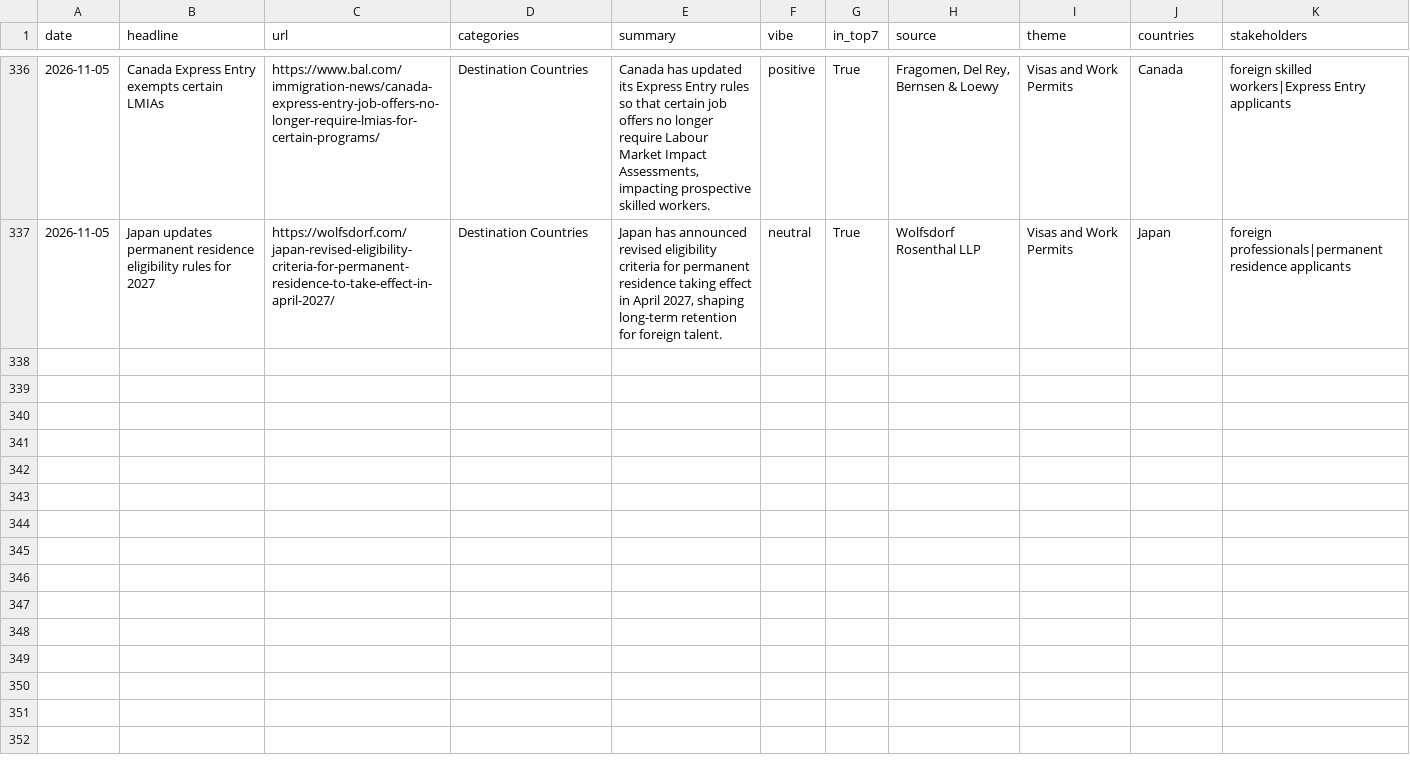
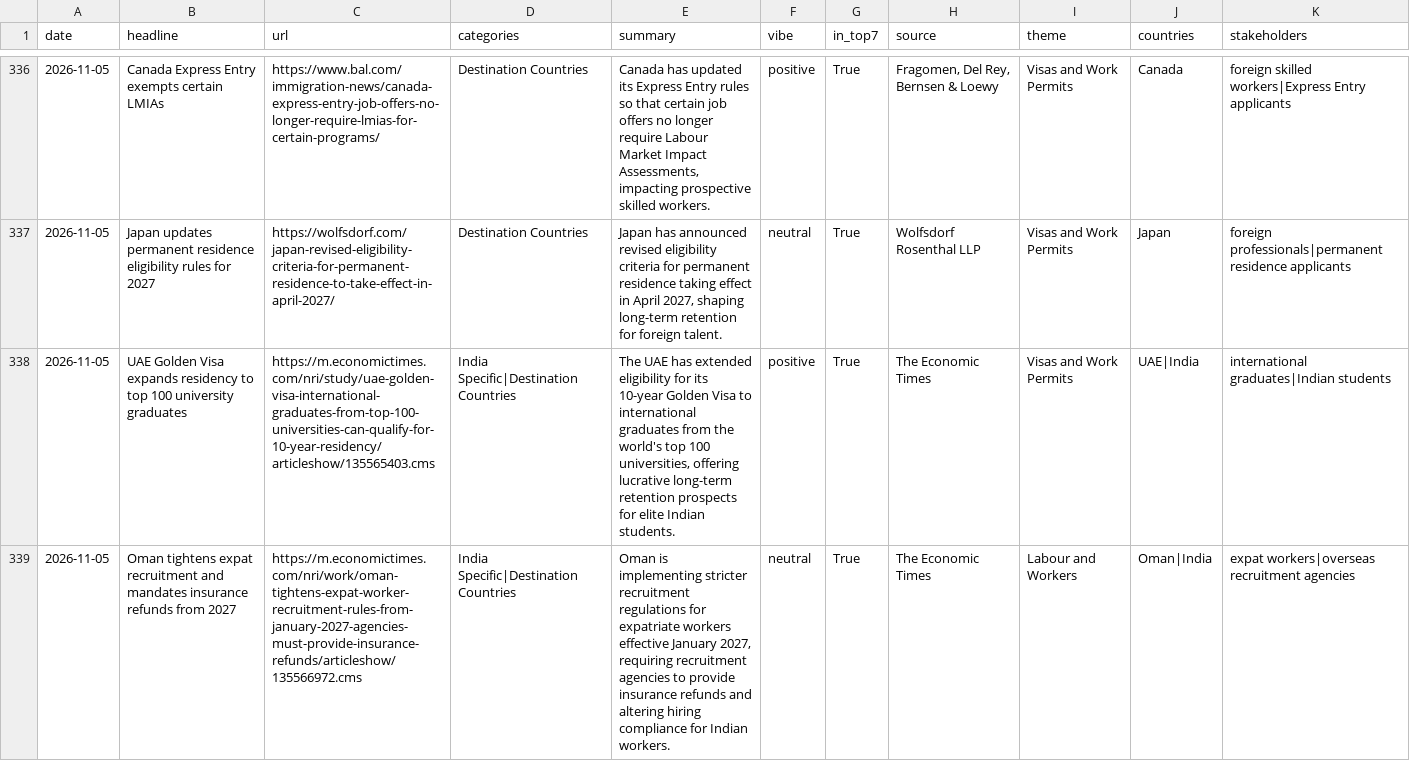
Before and after one commit to tharunkm-104/gati-gsm-news-tracker, a CSV file: data/google_alerts_items.csv, drawn as a sheet; only a part is shown, gaps mark what is left out; the diff covers the shown part only; the diff names each change by its address in the sheet, - before the commit and + after, or states it on an @@ line.

```diff
--- a/data/google_alerts_items.csv
+++ b/data/google_alerts_items.csv
+row 338: 2026-11-05 | UAE Golden Visa expands residency to top 100 university graduates | https://m.economictimes.com/nri/study/uae-golden-visa-international-graduates-from-top-100-universities-can-qualify-for-10-year-residency/articleshow/135565403.cms | India Specific|Destination Countries | The UAE has extended eligibility for its 10-year Golden Visa to international graduates from the world's top 100 universities, offering lucrative long-term retention prospects for elite Indian students. | positive | True | The Economic Times | Visas and Work Permits | UAE|India | international graduates|Indian students
+row 339: 2026-11-05 | Oman tightens expat recruitment and mandates insurance refunds from 2027 | https://m.economictimes.com/nri/work/oman-tightens-expat-worker-recruitment-rules-from-january-2027-agencies-must-provide-insurance-refunds/articleshow/135566972.cms | India Specific|Destination Countries | Oman is implementing stricter recruitment regulations for expatriate workers effective January 2027, requiring recruitment agencies to provide insurance refunds and altering hiring compliance for Indian workers. | neutral | True | The Economic Times | Labour and Workers | Oman|India | expat workers|overseas recruitment agencies
```
Also changed, not shown: 5 added rows elsewhere in this file.
